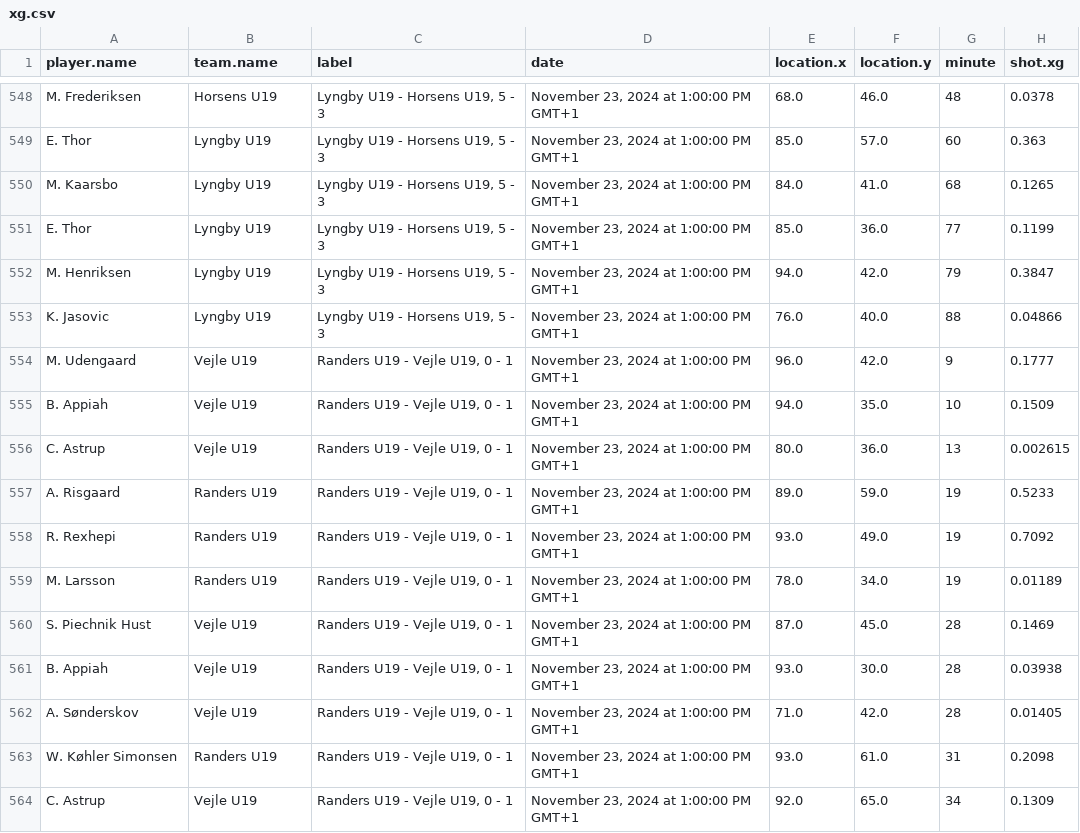
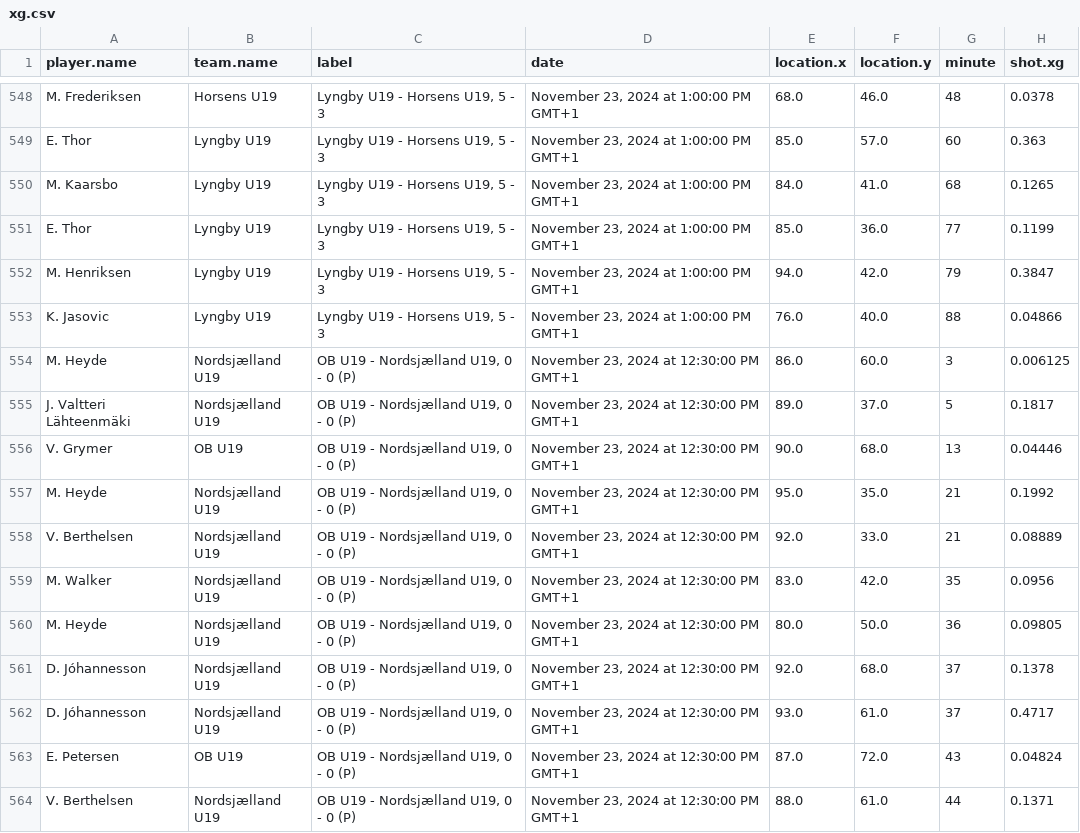
Before and after one commit to AC-Horsens/AC-Horsens-U19, a CSV file: xg.csv, drawn as a sheet; only a part is shown, gaps mark what is left out; the shorter side is filled out with more unchanged rows; the diff covers the shown part only.

```diff
--- a/xg.csv
+++ b/xg.csv
@@ -553 +553,12 @@ M. Henriksen,Lyngby U19,"Lyngby U19 - Horsens U19, 5 - 3","November 23, 2024 at
 K. Jasovic,Lyngby U19,"Lyngby U19 - Horsens U19, 5 - 3","November 23, 2024 at 1:00:00 PM GMT+1",76.0,40.0,88,0.04866
+M. Heyde,Nordsjælland U19,"OB U19 - Nordsjælland U19, 0 - 0 (P)","November 23, 2024 at 12:30:00 PM GMT+1",86.0,60.0,3,0.006125
+J. Valtteri Lähteenmäki,Nordsjælland U19,"OB U19 - Nordsjælland U19, 0 - 0 (P)","November 23, 2024 at 12:30:00 PM GMT+1",89.0,37.0,5,0.1817
+V. Grymer,OB U19,"OB U19 - Nordsjælland U19, 0 - 0 (P)","November 23, 2024 at 12:30:00 PM GMT+1",90.0,68.0,13,0.04446
+M. Heyde,Nordsjælland U19,"OB U19 - Nordsjælland U19, 0 - 0 (P)","November 23, 2024 at 12:30:00 PM GMT+1",95.0,35.0,21,0.1992
+V. Berthelsen,Nordsjælland U19,"OB U19 - Nordsjælland U19, 0 - 0 (P)","November 23, 2024 at 12:30:00 PM GMT+1",92.0,33.0,21,0.08889
+M. Walker,Nordsjælland U19,"OB U19 - Nordsjælland U19, 0 - 0 (P)","November 23, 2024 at 12:30:00 PM GMT+1",83.0,42.0,35,0.0956
+M. Heyde,Nordsjælland U19,"OB U19 - Nordsjælland U19, 0 - 0 (P)","November 23, 2024 at 12:30:00 PM GMT+1",80.0,50.0,36,0.09805
+D. Jóhannesson,Nordsjælland U19,"OB U19 - Nordsjælland U19, 0 - 0 (P)","November 23, 2024 at 12:30:00 PM GMT+1",92.0,68.0,37,0.1378
+D. Jóhannesson,Nordsjælland U19,"OB U19 - Nordsjælland U19, 0 - 0 (P)","November 23, 2024 at 12:30:00 PM GMT+1",93.0,61.0,37,0.4717
+E. Petersen,OB U19,"OB U19 - Nordsjælland U19, 0 - 0 (P)","November 23, 2024 at 12:30:00 PM GMT+1",87.0,72.0,43,0.04824
+V. Berthelsen,Nordsjælland U19,"OB U19 - Nordsjælland U19, 0 - 0 (P)","November 23, 2024 at 12:30:00 PM GMT+1",88.0,61.0,44,0.1371
```
Also changed, not shown: 10 added rows elsewhere in this file, PPDA.csv, dangerzone_entries.csv, 7 other files.
